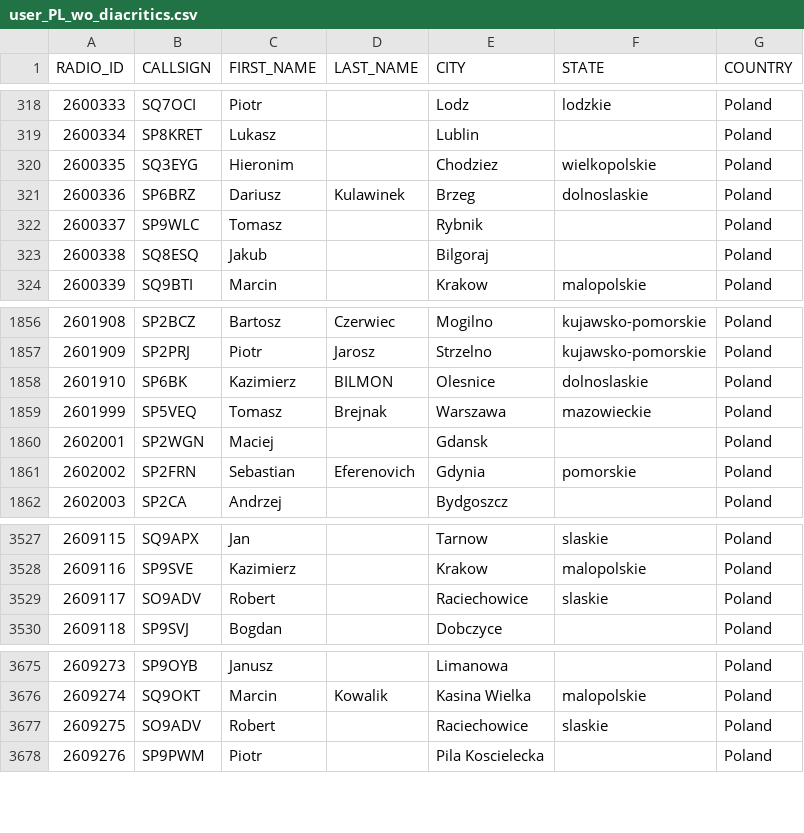
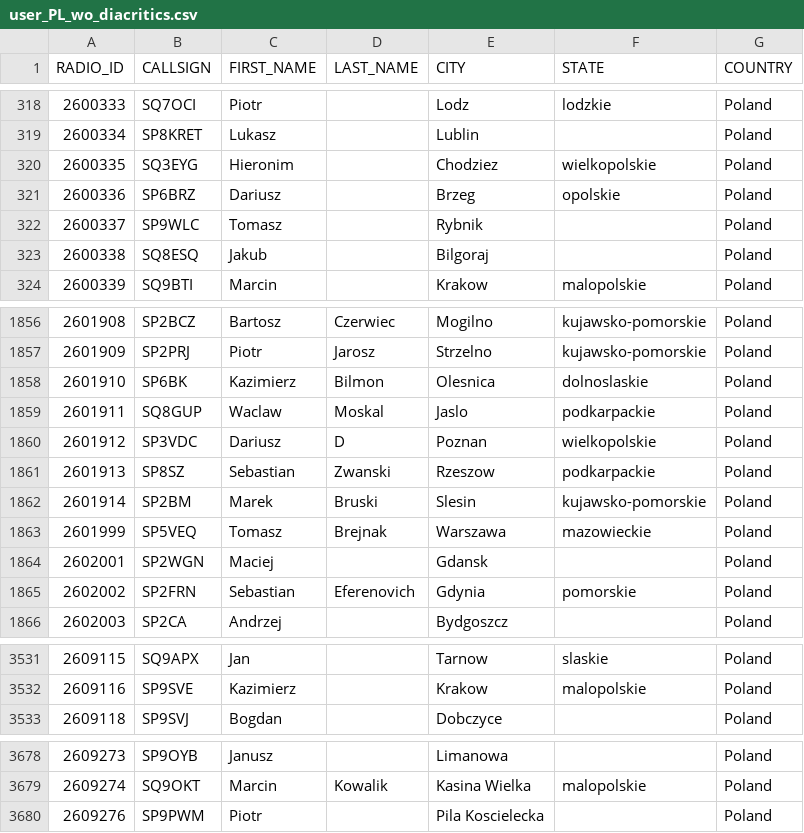
Before and after one commit to walczakkamil/dmr_users, a CSV file: user_PL_wo_diacritics.csv, drawn as a sheet; only a part is shown, gaps mark what is left out.

Commit message:
Updated: 2023-08-09-01-00

```diff
--- a/user_PL_wo_diacritics.csv
+++ b/user_PL_wo_diacritics.csv
@@ -320,3 +320,3 @@ RADIO_ID,CALLSIGN,FIRST_NAME,LAST_NAME,CITY,STATE,COUNTRY
 2600335,SQ3EYG,Hieronim,,Chodziez,wielkopolskie,Poland
-2600336,SP6BRZ,Dariusz,Kulawinek,Brzeg,dolnoslaskie,Poland
+2600336,SP6BRZ,Dariusz, ,Brzeg,opolskie,Poland
 2600337,SP9WLC,Tomasz,,Rybnik,,Poland
@@ -1857,3 +1857,7 @@ RADIO_ID,CALLSIGN,FIRST_NAME,LAST_NAME,CITY,STATE,COUNTRY
 2601909,SP2PRJ,Piotr,Jarosz,Strzelno,kujawsko-pomorskie,Poland
-2601910,SP6BK,Kazimierz,BILMON,Olesnice,dolnoslaskie,Poland
+2601910,SP6BK,Kazimierz,Bilmon,Olesnica,dolnoslaskie,Poland
+2601911,SQ8GUP,Waclaw,Moskal,Jaslo,podkarpackie,Poland
+2601912,SP3VDC,Dariusz,D,Poznan,wielkopolskie,Poland
+2601913,SP8SZ,Sebastian,Zwanski,Rzeszow,podkarpackie,Poland
+2601914,SP2BM,Marek,Bruski,Slesin,kujawsko-pomorskie,Poland
 2601999,SP5VEQ,Tomasz,Brejnak,Warszawa,mazowieckie,Poland
@@ -3528,3 +3532,2 @@ RADIO_ID,CALLSIGN,FIRST_NAME,LAST_NAME,CITY,STATE,COUNTRY
 2609116,SP9SVE,Kazimierz,,Krakow,malopolskie,Poland
-2609117,SO9ADV,Robert,,Raciechowice,slaskie,Poland
 2609118,SP9SVJ,Bogdan,,Dobczyce,,Poland
@@ -3676,3 +3679,2 @@ RADIO_ID,CALLSIGN,FIRST_NAME,LAST_NAME,CITY,STATE,COUNTRY
 2609274,SQ9OKT,Marcin,Kowalik,Kasina Wielka,malopolskie,Poland
-2609275,SO9ADV,Robert,,Raciechowice,slaskie,Poland
 2609276,SP9PWM,Piotr,,Pila Koscielecka,,Poland
```
